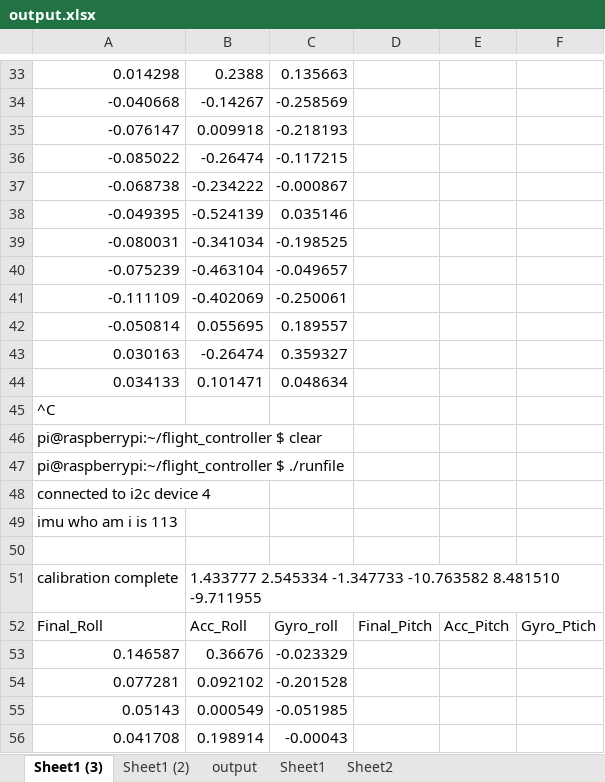
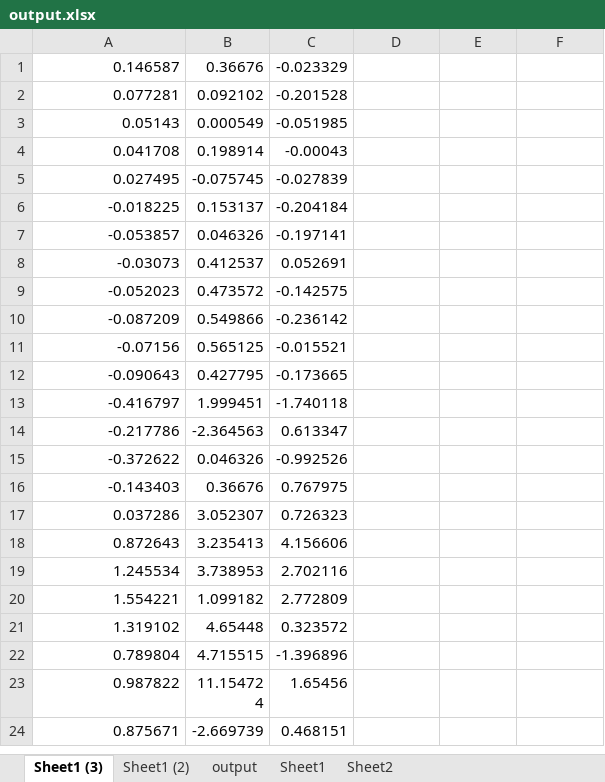
Before and after one commit to benlhy/QuadRotor, an Excel workbook: week1/output.xlsx, sheet Sheet1 (3), drawn as a sheet; only a part is shown, gaps mark what is left out; the shorter side is filled out with more unchanged rows; values as stored, in another font and other column widths than the file's, no borders; charts and pictures not drawn; the diff covers the shown part only; the diff names each change by its address in the sheet, - before the commit and + after, or states it on an @@ line.

Commit message:
updated code with additions for D controller

```diff
--- a/week1/output.xlsx (sheet Sheet1 (3))
+++ b/week1/output.xlsx (sheet Sheet1 (3))
-row 33: 0.014298 | 0.2388 | 0.135663
-row 34: -0.040668 | -0.14267 | -0.258569
-row 35: -0.076147 | 0.009918 | -0.218193
-row 36: -0.085022 | -0.26474 | -0.117215
-row 37: -0.068738 | -0.234222 | -0.000867
-row 38: -0.049395 | -0.524139 | 0.035146
-row 39: -0.080031 | -0.341034 | -0.198525
-row 40: -0.075239 | -0.463104 | -0.049657
-row 41: -0.111109 | -0.402069 | -0.250061
-row 42: -0.050814 | 0.055695 | 0.189557
-row 43: 0.030163 | -0.26474 | 0.359327
-row 44: 0.034133 | 0.101471 | 0.048634
-row 45: ^C
-row 46: pi@raspberrypi:~/flight_controller $ clear
-row 47: pi@raspberrypi:~/flight_controller $ ./runfile
-row 48: connected to i2c device 4
-row 49: imu who am i is 113
-row 50: (empty)
-row 51: calibration complete | 1.433777 2.545334 -1.347733 -10.763582 8.481510 -9.711955
-row 52: Final_Roll | Acc_Roll | Gyro_roll | Final_Pitch | Acc_Pitch | Gyro_Ptich
```
Also changed, not shown: 32 removed rows elsewhere in this sheet, sheet Sheet1 (2), charts or pictures, 1 other file.
